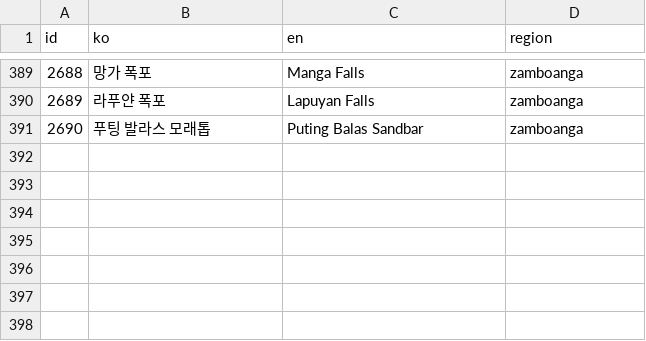
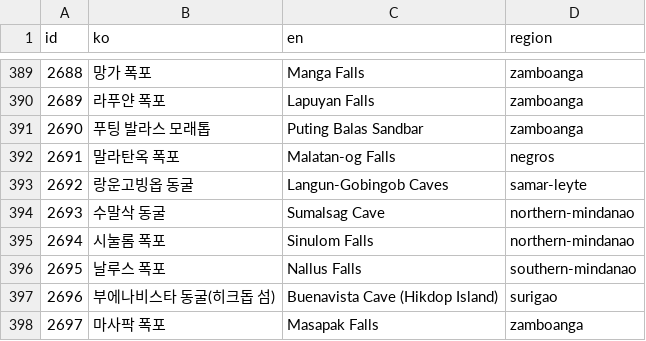
Before and after one commit to thruthesky/ph-travel-api, a TSV file: work/x2000/queue5.tsv, drawn as a sheet; only a part is shown, gaps mark what is left out.

```diff
--- a/work/x2000/queue5.tsv
+++ b/work/x2000/queue5.tsv
@@ -391 +391,8 @@ id	ko	en	region
 2690	푸팅 발라스 모래톱	Puting Balas Sandbar	zamboanga
+2691	말라탄옥 폭포	Malatan-og Falls	negros
+2692	랑운고빙옵 동굴	Langun-Gobingob Caves	samar-leyte
+2693	수말삭 동굴	Sumalsag Cave	northern-mindanao
+2694	시눌롬 폭포	Sinulom Falls	northern-mindanao
+2695	날루스 폭포	Nallus Falls	southern-mindanao
+2696	부에나비스타 동굴(히크돕 섬)	Buenavista Cave (Hikdop Island)	surigao
+2697	마사팍 폭포	Masapak Falls	zamboanga
```
